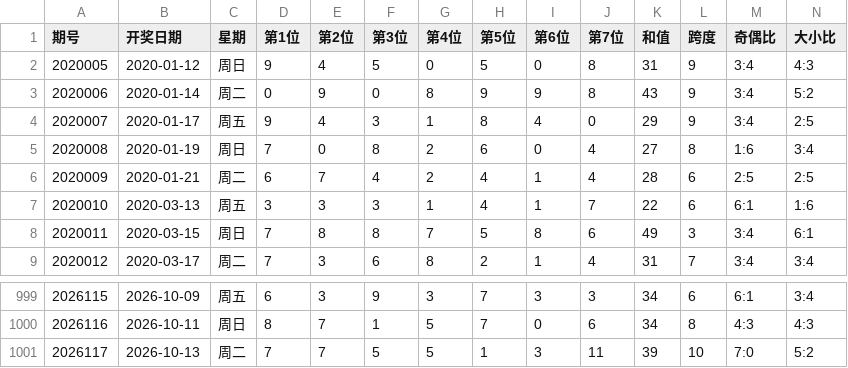
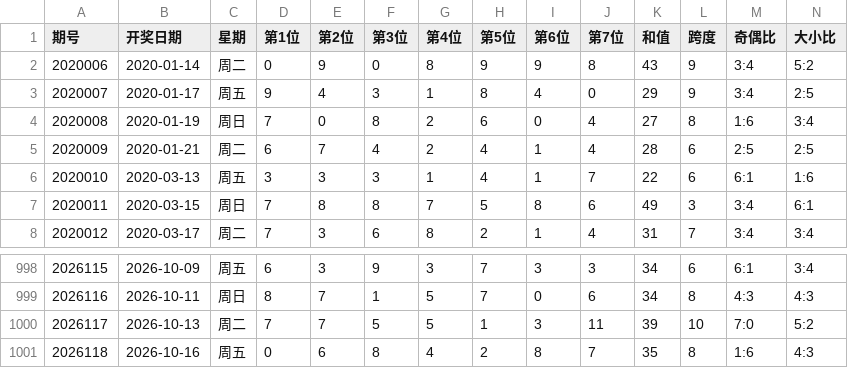
Before and after one commit to ghorgamo/ssqlotto, a CSV file: data/qxc_history_1000.csv, drawn as a sheet; only a part is shown, gaps mark what is left out.

```diff
--- a/data/qxc_history_1000.csv
+++ b/data/qxc_history_1000.csv
@@ -1,3 +1,2 @@
 期号,开奖日期,星期,第1位,第2位,第3位,第4位,第5位,第6位,第7位,和值,跨度,奇偶比,大小比
-2020005,2020-01-12,周日,9,4,5,0,5,0,8,31,9,3:4,4:3
 2020006,2020-01-14,周二,0,9,0,8,9,9,8,43,9,3:4,5:2
@@ -1001 +1000,2 @@
 2026117,2026-10-13,周二,7,7,5,5,1,3,11,39,10,7:0,5:2
+2026118,2026-10-16,周五,0,6,8,4,2,8,7,35,8,1:6,4:3
```
Also changed, not shown: data/kl8_history_1000.csv, data/pl5_history_1000.csv, 6 other files.
